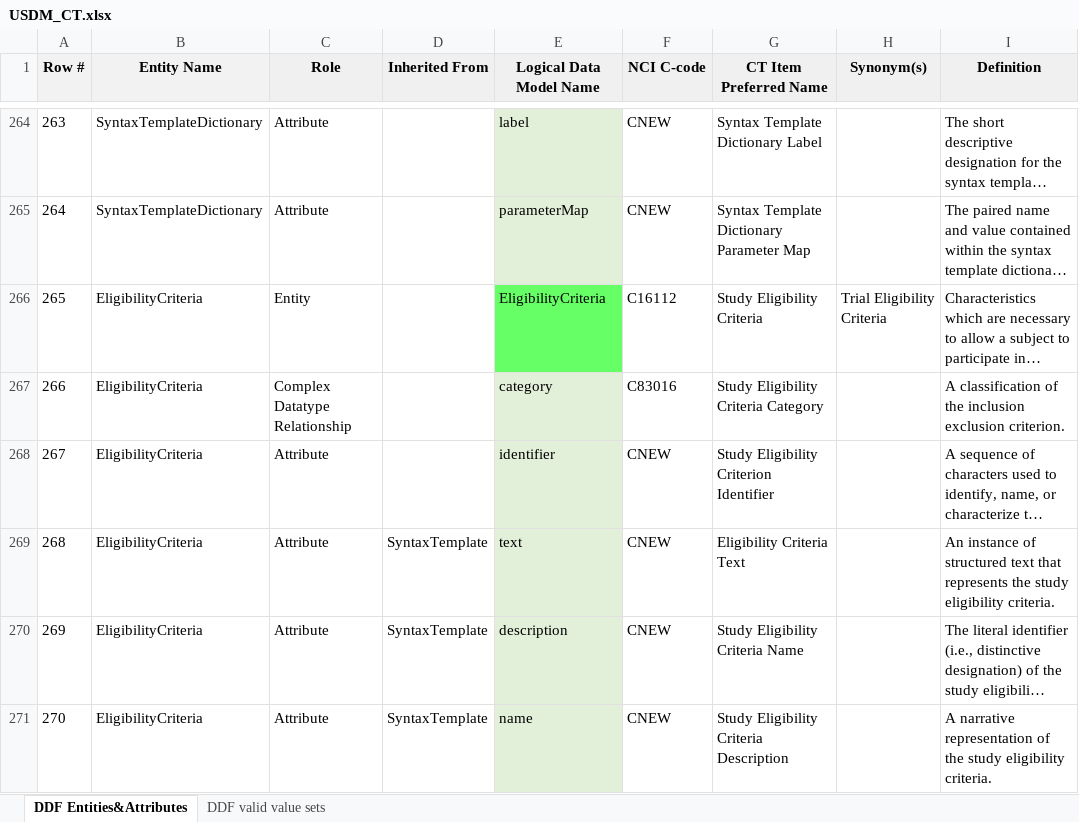
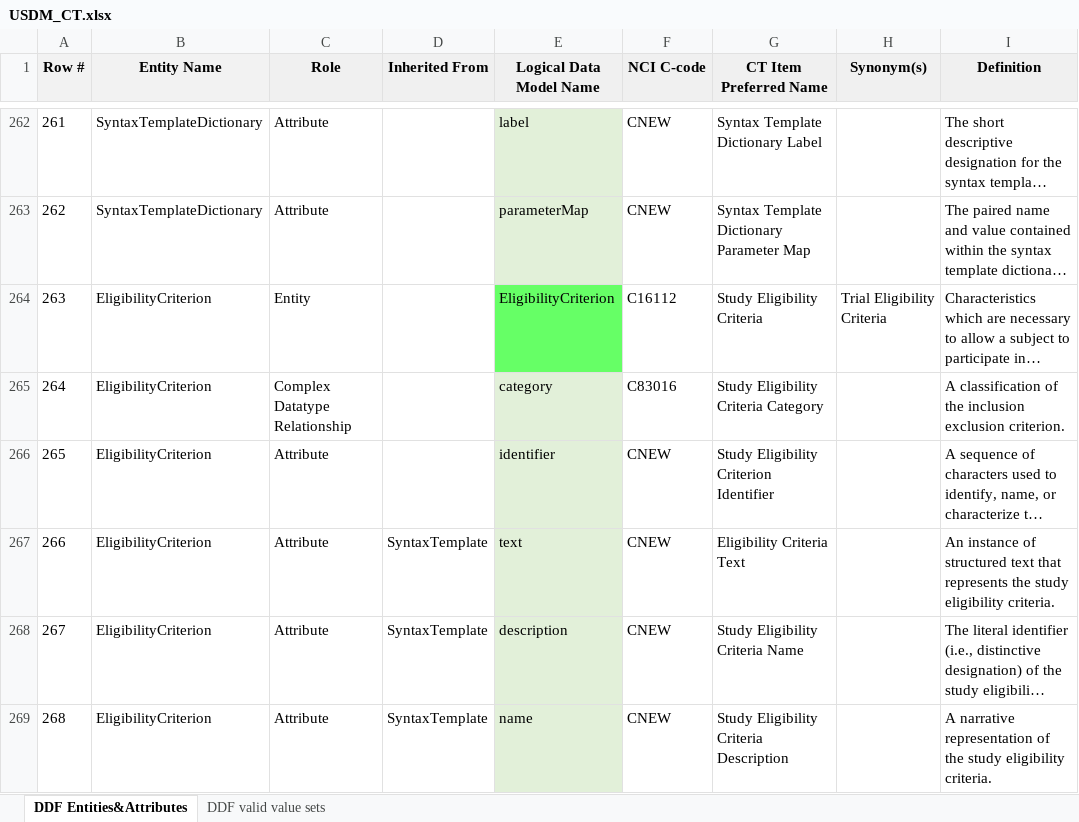
Before and after one commit to cdisc-org/DDF-RA, an Excel workbook: Deliverables/CT/USDM_CT.xlsx, sheet DDF Entities&Attributes, drawn as a sheet; only a part is shown, gaps mark what is left out; long unchanged cells end in …; values as stored, in another font and other column widths than the file's, no borders; conditional formats not drawn; addresses are those after the commit; the diff covers the shown part only; the diff names each change by its address in the sheet, - before the commit and + after, or states it on an @@ line.

```diff
--- a/Deliverables/CT/USDM_CT.xlsx (sheet DDF Entities&Attributes)
+++ b/Deliverables/CT/USDM_CT.xlsx (sheet DDF Entities&Attributes)
@@ column A (Row #) renumbered from row 213 down @@
-B264:B269 (Entity Name): EligibilityCriteria
+B264:B269 (Entity Name): EligibilityCriterion
-E264 (Logical Data Model Name): EligibilityCriteria
+E264 (Logical Data Model Name): EligibilityCriterion
```
Also changed, not shown: 1 added row, 3 removed rows and 10 edited cells elsewhere in this sheet, sheet DDF valid value sets, Deliverables/CT/USDM_CT_Changes.xlsx.
